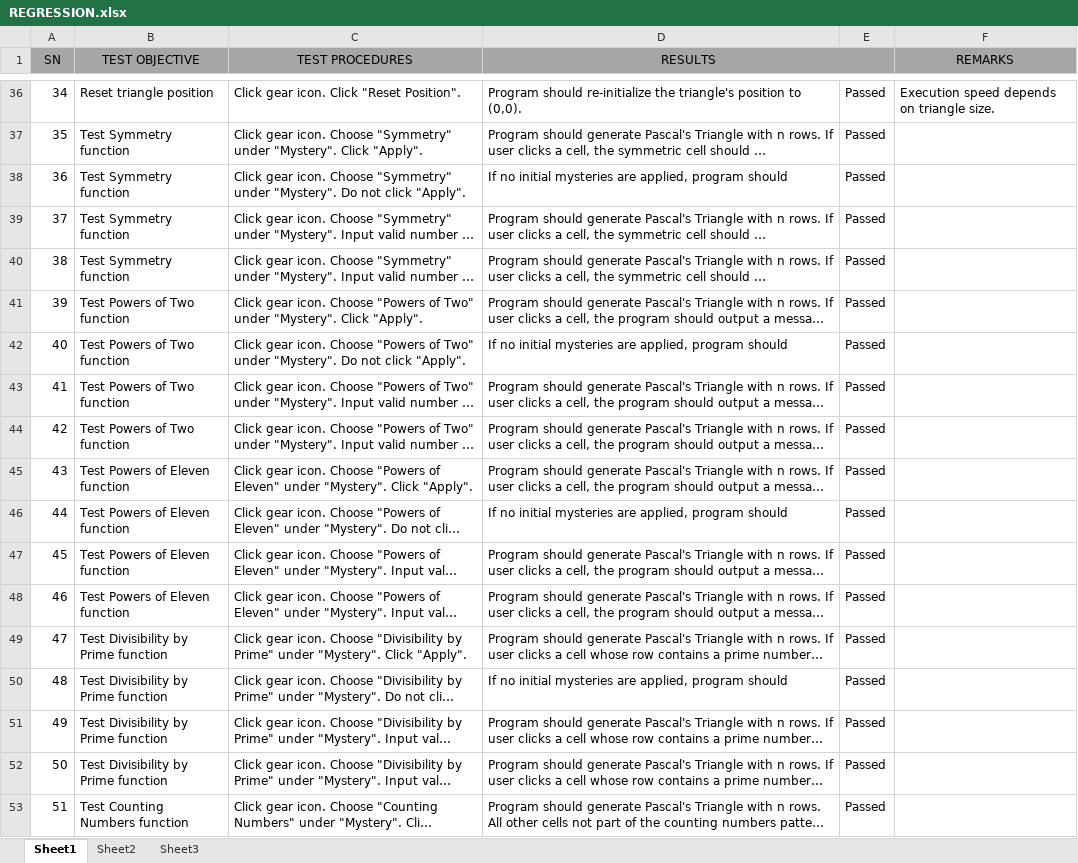
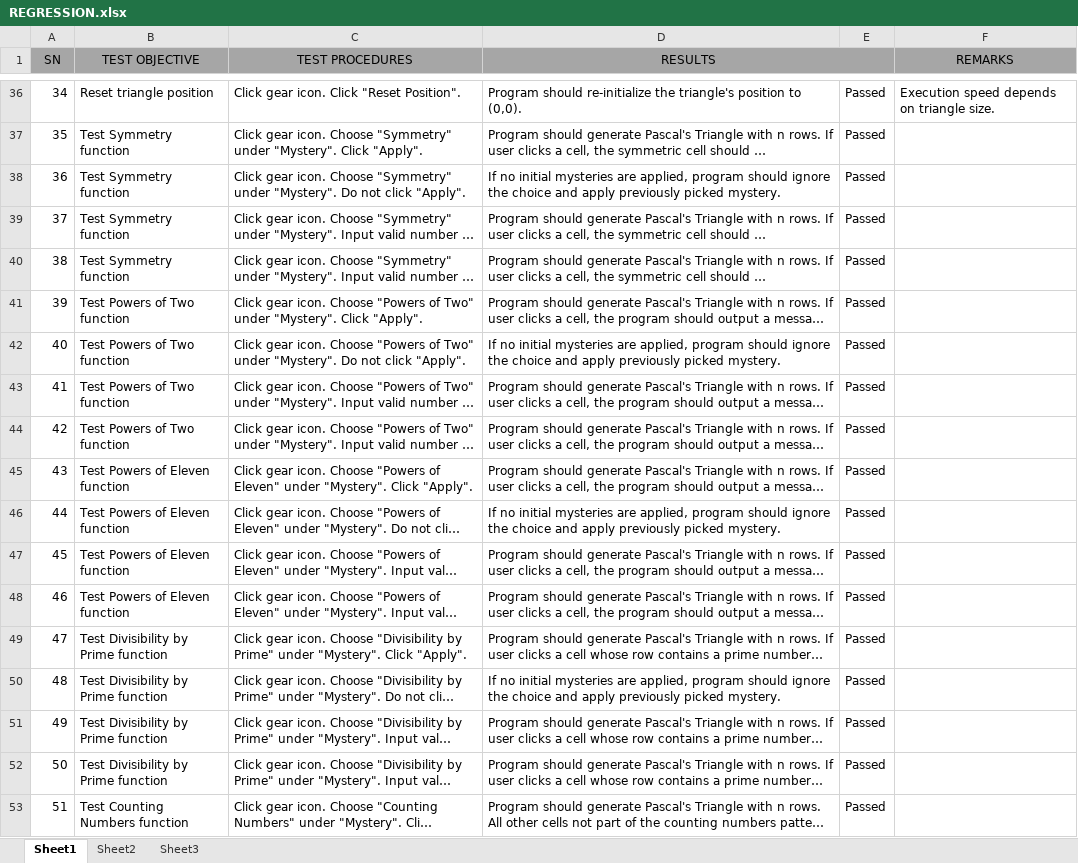
Before and after one commit to rngueco/cmsc128, an Excel workbook: REGRESSION.xlsx, sheet Sheet1, drawn as a sheet; only a part is shown, gaps mark what is left out; long unchanged cells end in …; values as stored, in another font and other column widths than the file's, no borders; the diff covers the shown part only; the diff names each change by its address in the sheet, - before the commit and + after, or states it on an @@ line.

Commit message:
final changes

```diff
--- a/REGRESSION.xlsx (sheet Sheet1)
+++ b/REGRESSION.xlsx (sheet Sheet1)
-D38 (RESULTS): …program should
+D38 (RESULTS): …program should ignore the choice and apply previously picked mystery.
-D42 (RESULTS): …program should
+D42 (RESULTS): …program should ignore the choice and apply previously picked mystery.
-D46 (RESULTS): …program should
+D46 (RESULTS): …program should ignore the choice and apply previously picked mystery.
-D50 (RESULTS): …program should
+D50 (RESULTS): …program should ignore the choice and apply previously picked mystery.
```
Also changed, not shown: 14 edited cells and cell formats elsewhere in this sheet.
